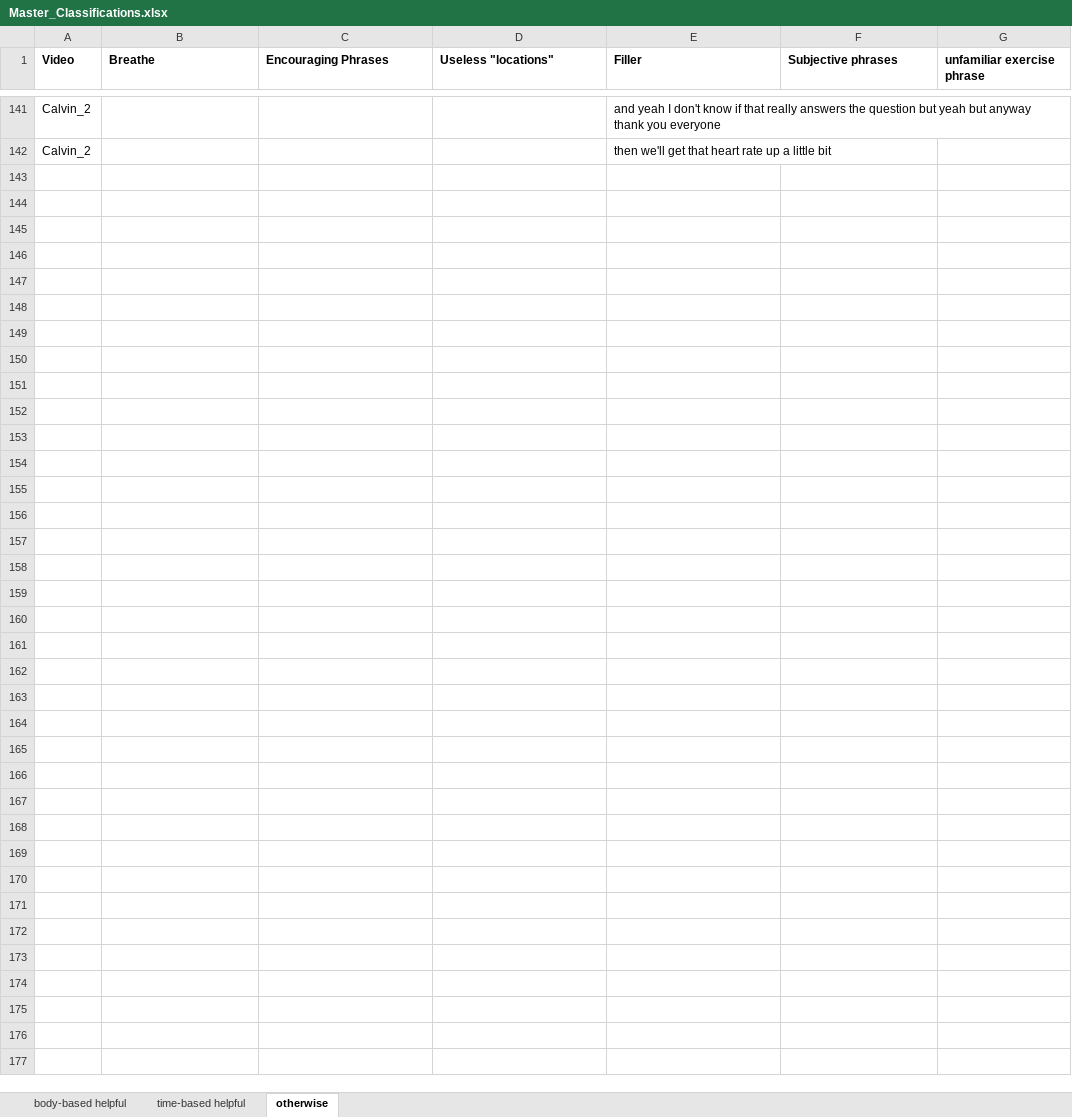
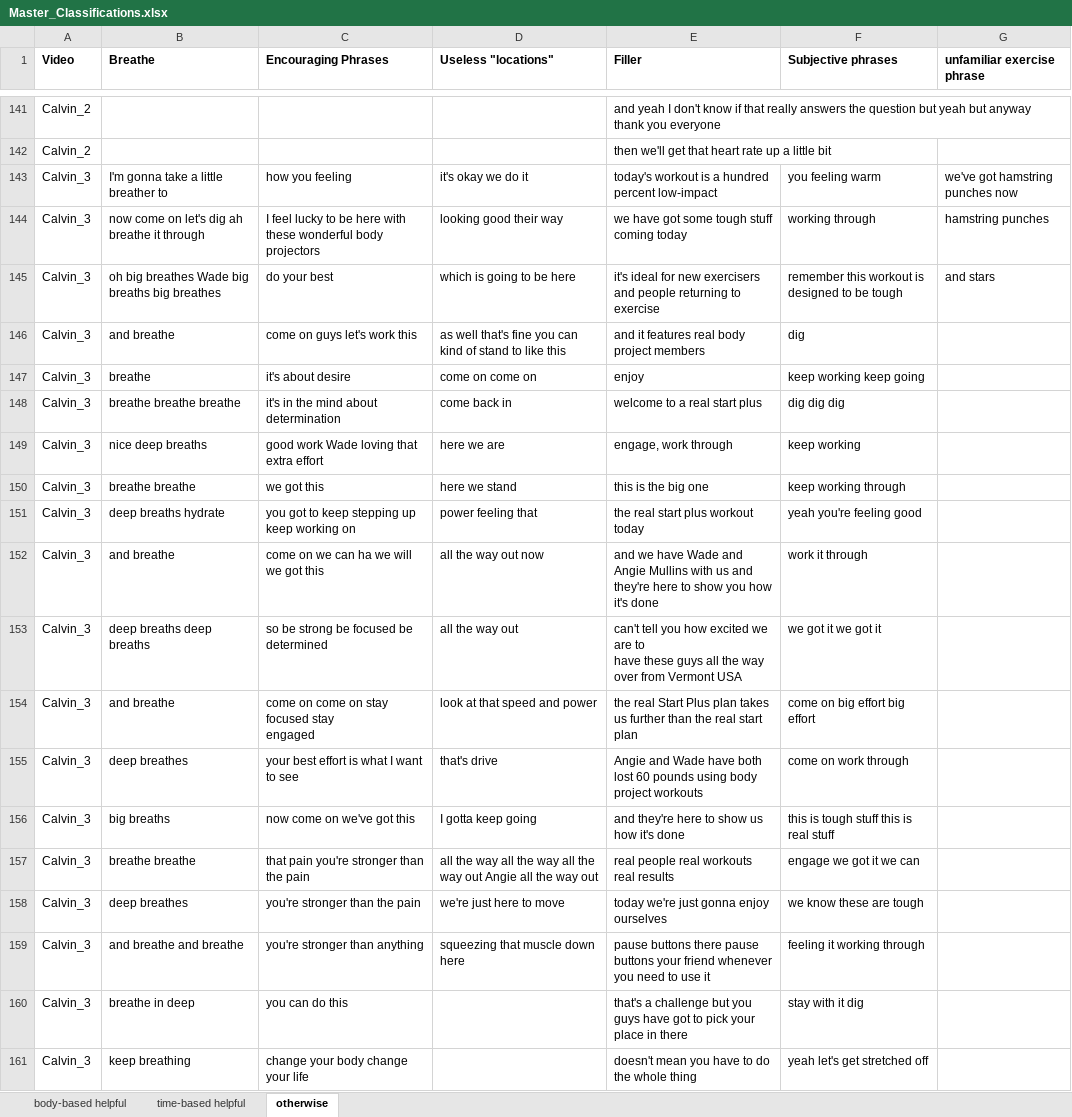
Before and after one commit to krrun16/AerobicTextReview, an Excel workbook: Classifications/Master_Classifications.xlsx, sheet otherwise, drawn as a sheet; only a part is shown, gaps mark what is left out; values as stored, in another font and other column widths than the file's, no borders; conditional formats not drawn; ↵ is a line break in a cell; the diff covers the shown part only; the diff names each change by its address in the sheet, - before the commit and + after, or states it on an @@ line.

```diff
--- a/Classifications/Master_Classifications.xlsx (sheet otherwise)
+++ b/Classifications/Master_Classifications.xlsx (sheet otherwise)
+row 143: Calvin_3 | I'm gonna take a little breather to | how you feeling | it's okay we do it | today's workout is a hundred percent low-impact | you feeling warm | we've got hamstring punches now
+row 144: Calvin_3 | now come on let's dig ah breathe it through | I feel lucky to be here with these wonderful body projectors | looking good their way | we have got some tough stuff coming today | working through | hamstring punches
+row 145: Calvin_3 | oh big breathes Wade big breaths big breathes | do your best | which is going to be here | it's ideal for new exercisers and people returning to exercise | remember this workout is designed to be tough | and stars
+row 146: Calvin_3 | and breathe | come on guys let's work this | as well that's fine you can kind of stand to like this | and it features real body project members | dig
+row 147: Calvin_3 | breathe | it's about desire | come on come on | enjoy | keep working keep going
+row 148: Calvin_3 | breathe breathe breathe | it's in the mind about determination | come back in | welcome to a real start plus | dig dig dig
+row 149: Calvin_3 | nice deep breaths | good work Wade loving that extra effort | here we are | engage, work through | keep working
+row 150: Calvin_3 | breathe breathe | we got this | here we stand | this is the big one | keep working through
+row 151: Calvin_3 | deep breaths hydrate | you got to keep stepping up keep working on | power feeling that | the real start plus workout today | yeah you're feeling good
+row 152: Calvin_3 | and breathe | come on we can ha we will we got this | all the way out now | and we have Wade and Angie Mullins with us and they're here to show you how it's done | work it through
+row 153: Calvin_3 | deep breaths deep breaths | so be strong be focused be determined | all the way out | can't tell you how excited we are to ↵ have these guys all the way over from Vermont USA | we got it we got it
+row 154: Calvin_3 | and breathe | come on come on stay focused stay ↵ engaged | look at that speed and power | the real Start Plus plan takes us further than the real start plan | come on big effort big effort
+row 155: Calvin_3 | deep breathes | your best effort is what I want to see | that's drive | Angie and Wade have both lost 60 pounds using body project workouts | come on work through
+row 156: Calvin_3 | big breaths | now come on we've got this | I gotta keep going | and they're here to show us how it's done | this is tough stuff this is real stuff
+row 157: Calvin_3 | breathe breathe | that pain you're stronger than the pain | all the way all the way all the way out Angie all the way out | real people real workouts real results | engage we got it we can
+row 158: Calvin_3 | deep breathes | you're stronger than the pain | we're just here to move | today we're just gonna enjoy ourselves | we know these are tough
+row 159: Calvin_3 | and breathe and breathe | you're stronger than anything | squeezing that muscle down here | pause buttons there pause buttons your friend whenever you need to use it | feeling it working through
+row 160: Calvin_3 | breathe in deep | you can do this |  | that's a challenge but you guys have got to pick your place in there | stay with it dig
+row 161: Calvin_3 | keep breathing | change your body change your life |  | doesn't mean you have to do the whole thing | yeah let's get stretched off
```
Also changed, not shown: 140 added rows elsewhere in this sheet, sheet body-based helpful, sheet time-based helpful, Classifications/Vid_3_Morgan_Proofread_Calvin.xlsx.
